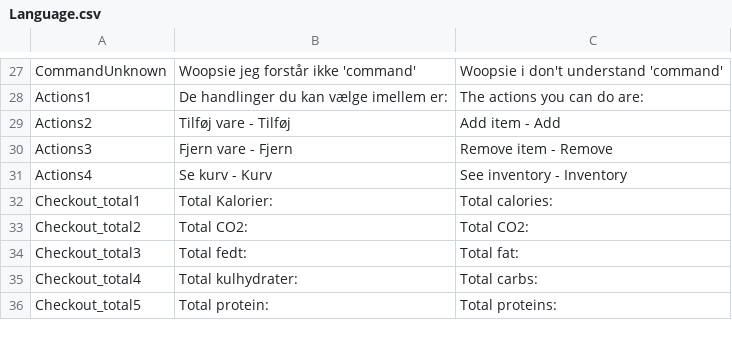
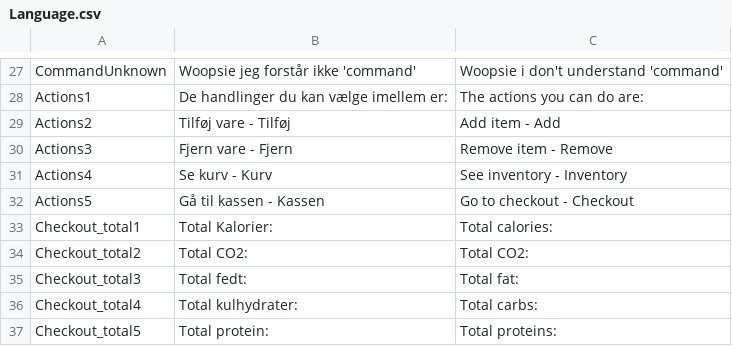
Before and after one commit to Frafn24/WorldOfSuperMaket, a CSV file: Data/Language.csv, drawn as a sheet; only a part is shown, gaps mark what is left out; the diff names each change by its address in the sheet, - before the commit and + after, or states it on an @@ line.

```diff
--- a/Data/Language.csv
+++ b/Data/Language.csv
+row 32: Actions5 | Gå til kassen - Kassen | Go to checkout - Checkout
```
Also changed, not shown: 2 other files.
